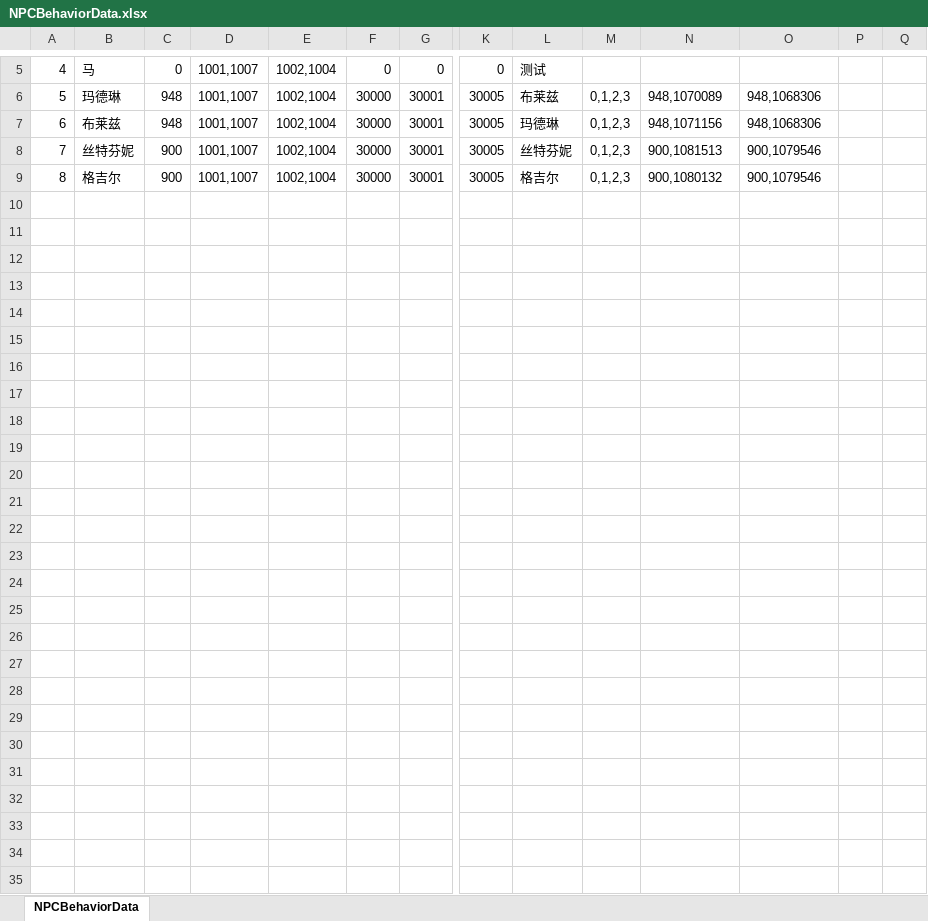
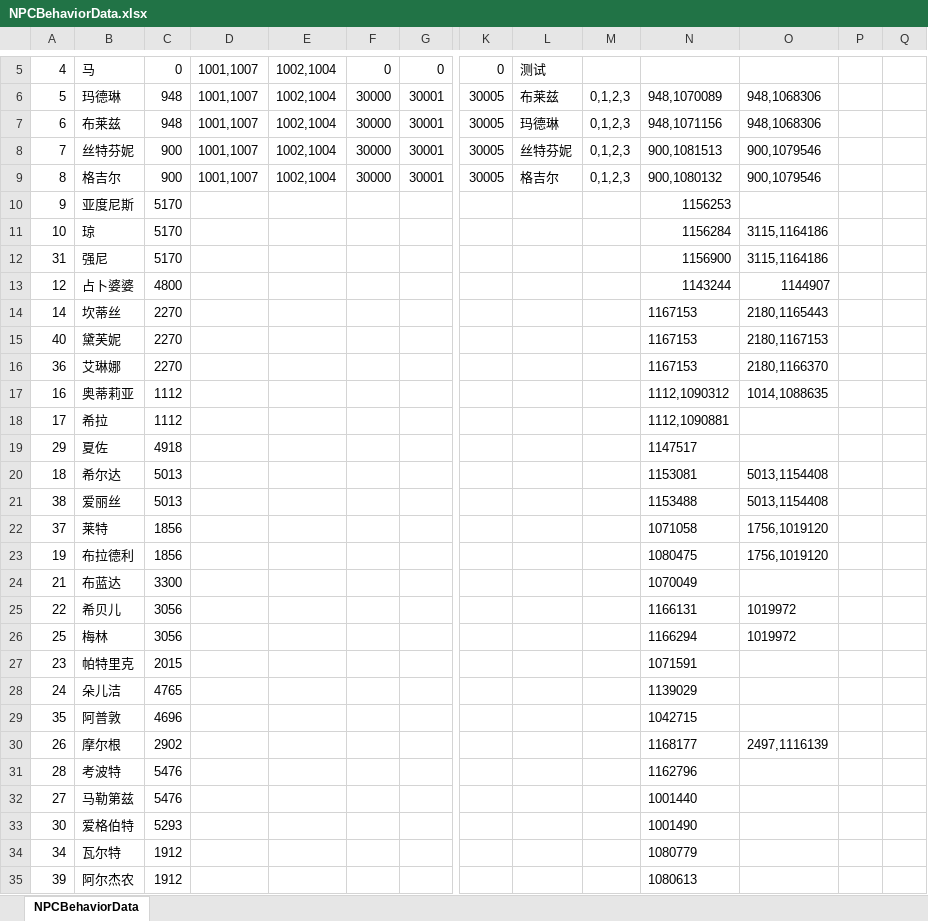
Before and after one commit to shanflyer/Rune-Factory, an Excel workbook: Datas/NPCBehaviorData.xlsx, sheet NPCBehaviorData, drawn as a sheet; only a part is shown, gaps mark what is left out; values as stored, in another font and other column widths than the file's, no borders; rows hold the shown columns only; the diff names each change by its address in the sheet, - before the commit and + after, or states it on an @@ line.

```diff
--- a/Datas/NPCBehaviorData.xlsx (sheet NPCBehaviorData)
+++ b/Datas/NPCBehaviorData.xlsx (sheet NPCBehaviorData)
+row 10: 9 | 亚度尼斯 | 5170 |  |  |  |  |  |  |  | 1156253
+row 11: 10 | 琼 | 5170 |  |  |  |  |  |  |  | 1156284 | 3115,1164186
+row 12: 31 | 强尼 | 5170 |  |  |  |  |  |  |  | 1156900 | 3115,1164186
+row 13: 12 | 占卜婆婆 | 4800 |  |  |  |  |  |  |  | 1143244 | 1144907
+row 14: 14 | 坎蒂丝 | 2270 |  |  |  |  |  |  |  | 1167153 | 2180,1165443
+row 15: 40 | 黛芙妮 | 2270 |  |  |  |  |  |  |  | 1167153 | 2180,1167153
+row 16: 36 | 艾琳娜 | 2270 |  |  |  |  |  |  |  | 1167153 | 2180,1166370
+row 17: 16 | 奥蒂莉亚 | 1112 |  |  |  |  |  |  |  | 1112,1090312 | 1014,1088635
+row 18: 17 | 希拉 | 1112 |  |  |  |  |  |  |  | 1112,1090881
+row 19: 29 | 夏佐 | 4918 |  |  |  |  |  |  |  | 1147517
+row 20: 18 | 希尔达 | 5013 |  |  |  |  |  |  |  | 1153081 | 5013,1154408
+row 21: 38 | 爱丽丝 | 5013 |  |  |  |  |  |  |  | 1153488 | 5013,1154408
+row 22: 37 | 莱特 | 1856 |  |  |  |  |  |  |  | 1071058 | 1756,1019120
+row 23: 19 | 布拉德利 | 1856 |  |  |  |  |  |  |  | 1080475 | 1756,1019120
+row 24: 21 | 布蓝达 | 3300 |  |  |  |  |  |  |  | 1070049
+row 25: 22 | 希贝儿 | 3056 |  |  |  |  |  |  |  | 1166131 | 1019972
+row 26: 25 | 梅林 | 3056 |  |  |  |  |  |  |  | 1166294 | 1019972
+row 27: 23 | 帕特里克 | 2015 |  |  |  |  |  |  |  | 1071591
+row 28: 24 | 朵儿洁 | 4765 |  |  |  |  |  |  |  | 1139029
+row 29: 35 | 阿普敦 | 4696 |  |  |  |  |  |  |  | 1042715
+row 30: 26 | 摩尔根 | 2902 |  |  |  |  |  |  |  | 1168177 | 2497,1116139
+row 31: 28 | 考波特 | 5476 |  |  |  |  |  |  |  | 1162796
+row 32: 27 | 马勒第兹 | 5476 |  |  |  |  |  |  |  | 1001440
+row 33: 30 | 爱格伯特 | 5293 |  |  |  |  |  |  |  | 1001490
+row 34: 34 | 瓦尔特 | 1912 |  |  |  |  |  |  |  | 1080779
+row 35: 39 | 阿尔杰农 | 1912 |  |  |  |  |  |  |  | 1080613
```
Also changed, not shown: Datas/CharacterData.xlsx, Datas/NPCData.xlsx, 44 other files.
